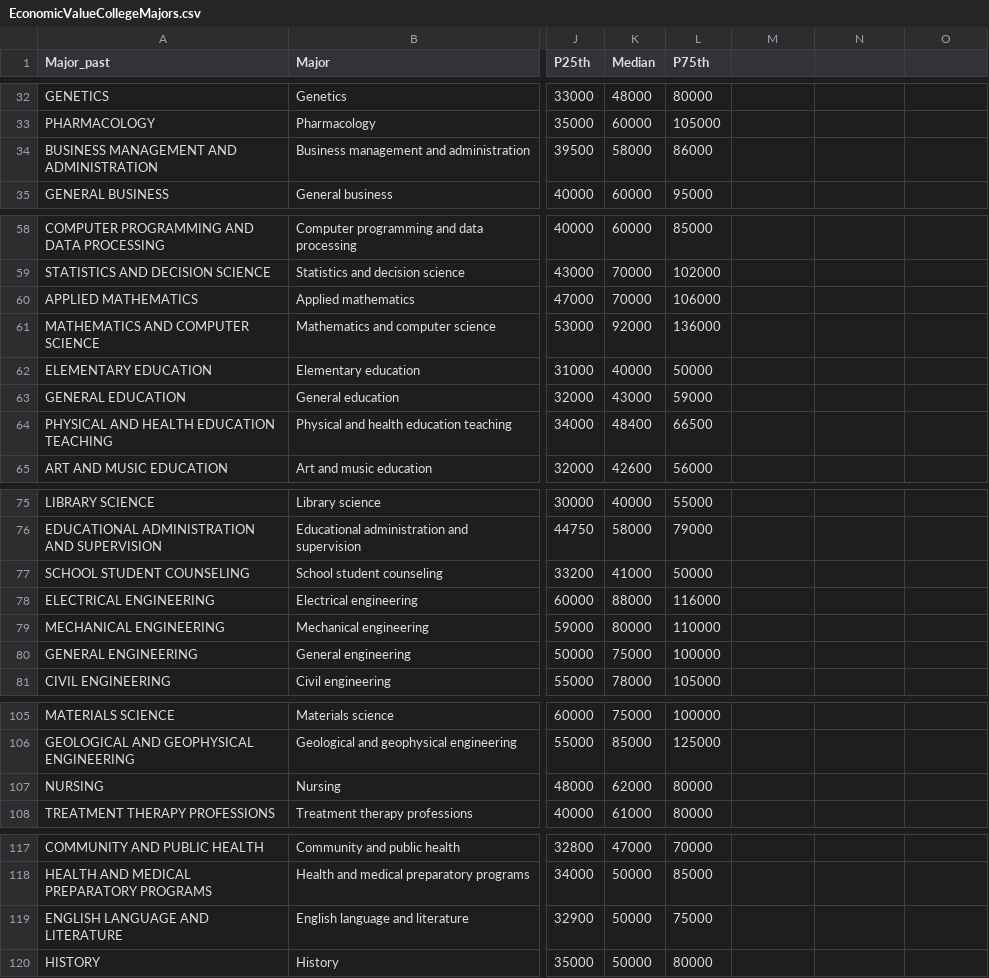
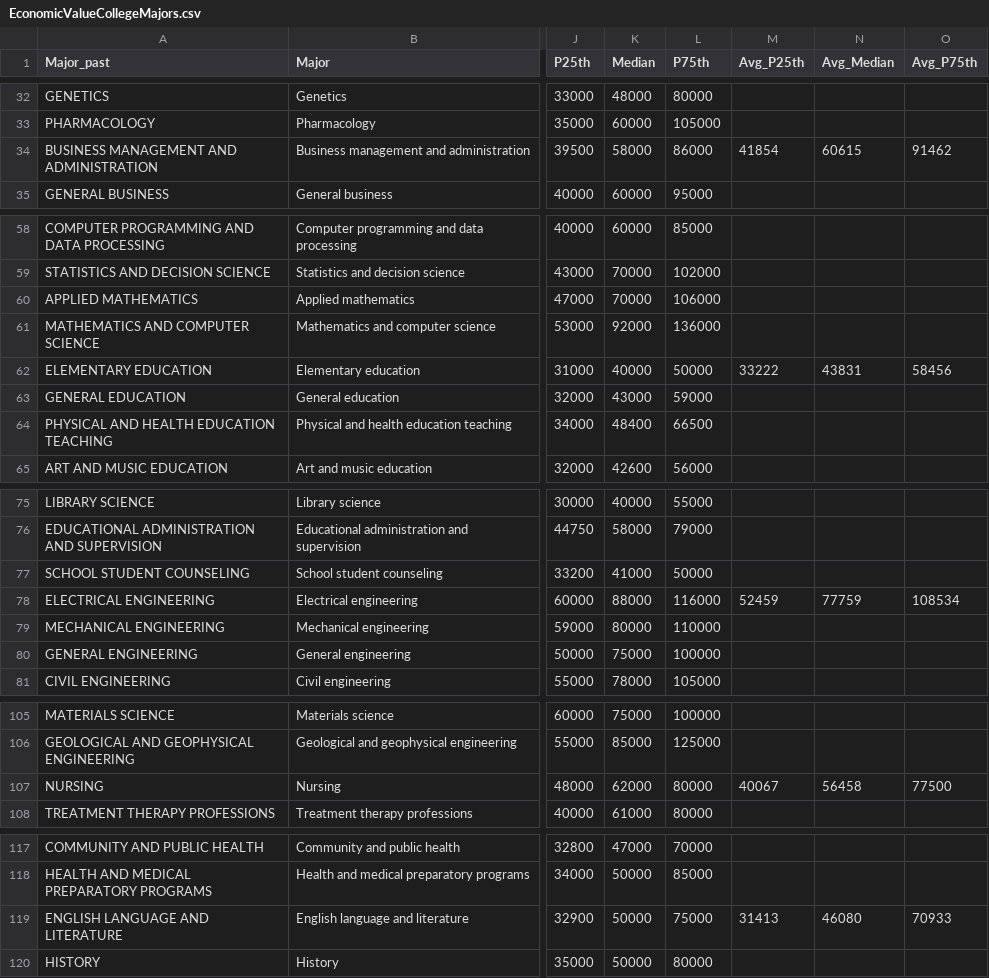
Before and after one commit to isaguimet/CPSC583-infoViz, a CSV file: project_handin4_interaction/EconomicValueCollegeMajors.csv, drawn as a sheet; only a part is shown, gaps mark what is left out; the diff covers the shown part only; the diff names each change by its address in the sheet, - before the commit and + after, or states it on an @@ line.

```diff
--- a/project_handin4_interaction/EconomicValueCollegeMajors.csv
+++ b/project_handin4_interaction/EconomicValueCollegeMajors.csv
-M1: (empty)
+M1: Avg_P25th
-N1: (empty)
+N1: Avg_Median
-O1: (empty)
+O1: Avg_P75th
-M34 (Avg_P25th): (empty)
+M34 (Avg_P25th): 41854
-N34 (Avg_Median): (empty)
+N34 (Avg_Median): 60615
-O34 (Avg_P75th): (empty)
+O34 (Avg_P75th): 91462
-M62 (Avg_P25th): (empty)
+M62 (Avg_P25th): 33222
-N62 (Avg_Median): (empty)
+N62 (Avg_Median): 43831
-O62 (Avg_P75th): (empty)
+O62 (Avg_P75th): 58456
-M78 (Avg_P25th): (empty)
+M78 (Avg_P25th): 52459
-N78 (Avg_Median): (empty)
+N78 (Avg_Median): 77759
-O78 (Avg_P75th): (empty)
+O78 (Avg_P75th): 108534
-M107 (Avg_P25th): (empty)
+M107 (Avg_P25th): 40067
-N107 (Avg_Median): (empty)
+N107 (Avg_Median): 56458
-O107 (Avg_P75th): (empty)
+O107 (Avg_P75th): 77500
-M119 (Avg_P25th): (empty)
+M119 (Avg_P25th): 31413
-N119 (Avg_Median): (empty)
+N119 (Avg_Median): 46080
-O119 (Avg_P75th): (empty)
+O119 (Avg_P75th): 70933
```
Also changed, not shown: 33 edited cells elsewhere in this file, 1 other file.
